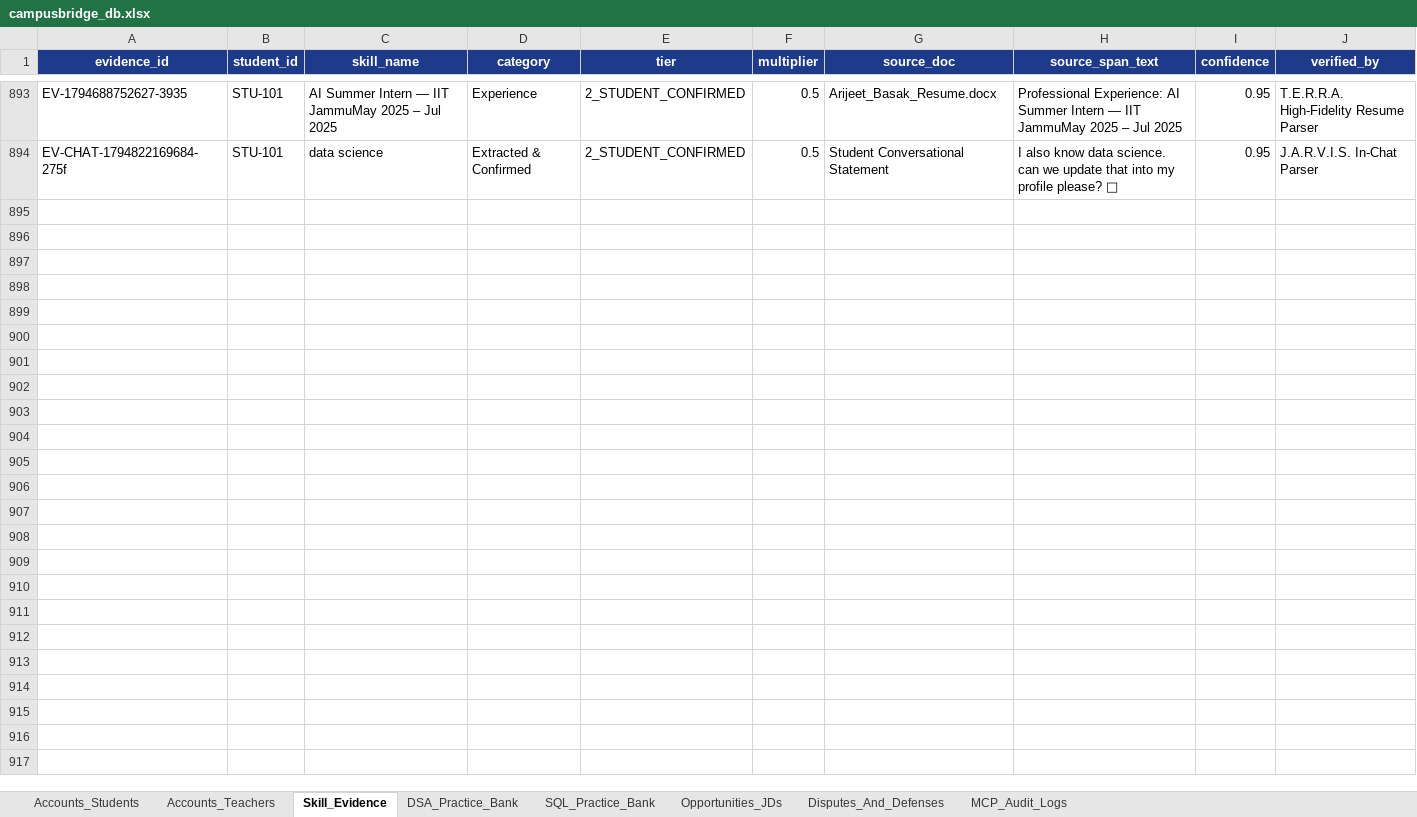
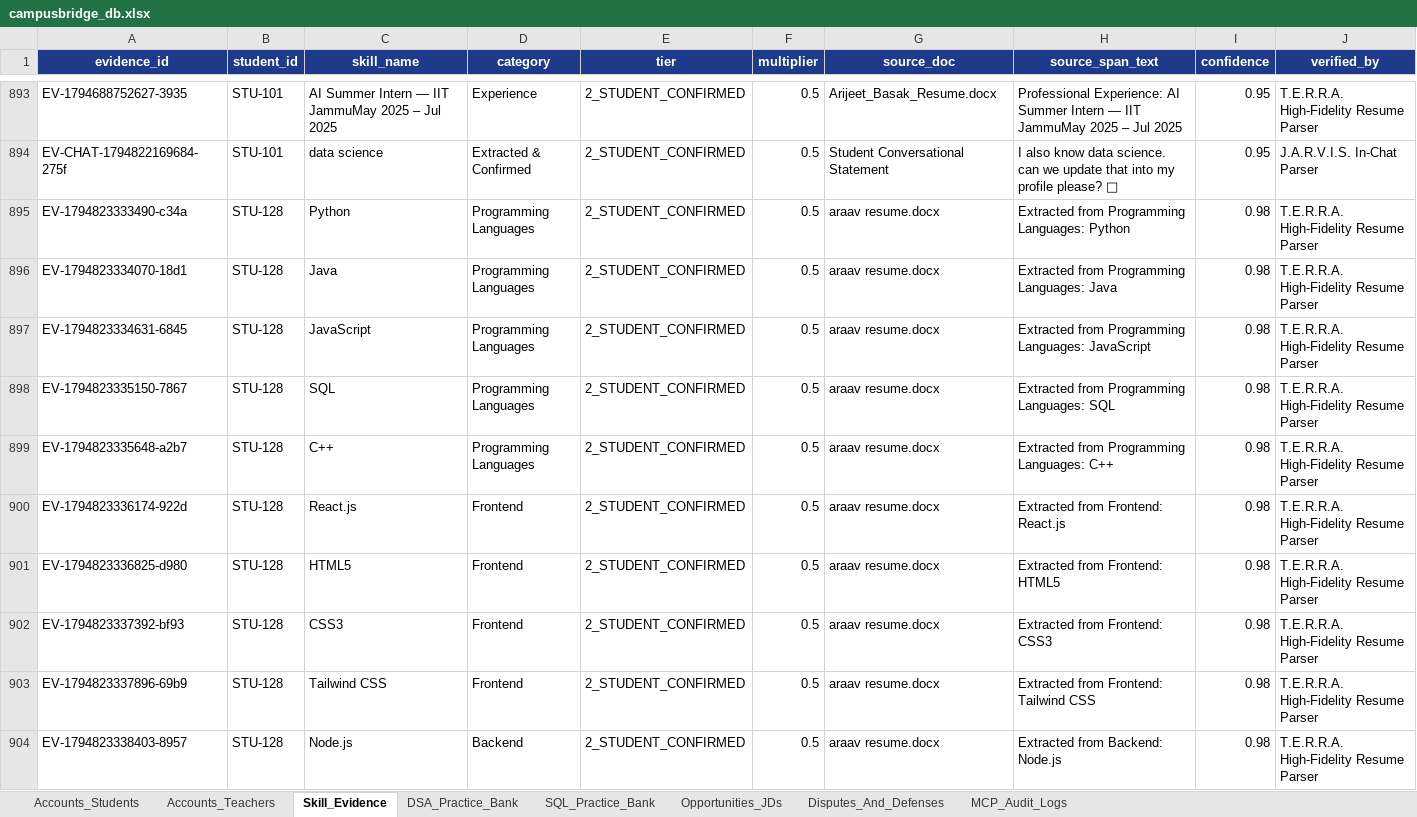
Before and after one commit to Arijeet223/jklu_campusbridge, an Excel workbook: data/campusbridge_db.xlsx, sheet Skill_Evidence, drawn as a sheet; only a part is shown, gaps mark what is left out; values as stored, in another font and other column widths than the file's, no borders; the diff covers the shown part only; the diff names each change by its address in the sheet, - before the commit and + after, or states it on an @@ line.

```diff
--- a/data/campusbridge_db.xlsx (sheet Skill_Evidence)
+++ b/data/campusbridge_db.xlsx (sheet Skill_Evidence)
+row 895: EV-1794823333490-c34a | STU-128 | Python | Programming Languages | 2_STUDENT_CONFIRMED | 0.5 | araav resume.docx | Extracted from Programming Languages: Python | 0.98 | T.E.R.R.A. High-Fidelity Resume Parser
+row 896: EV-1794823334070-18d1 | STU-128 | Java | Programming Languages | 2_STUDENT_CONFIRMED | 0.5 | araav resume.docx | Extracted from Programming Languages: Java | 0.98 | T.E.R.R.A. High-Fidelity Resume Parser
+row 897: EV-1794823334631-6845 | STU-128 | JavaScript | Programming Languages | 2_STUDENT_CONFIRMED | 0.5 | araav resume.docx | Extracted from Programming Languages: JavaScript | 0.98 | T.E.R.R.A. High-Fidelity Resume Parser
+row 898: EV-1794823335150-7867 | STU-128 | SQL | Programming Languages | 2_STUDENT_CONFIRMED | 0.5 | araav resume.docx | Extracted from Programming Languages: SQL | 0.98 | T.E.R.R.A. High-Fidelity Resume Parser
+row 899: EV-1794823335648-a2b7 | STU-128 | C++ | Programming Languages | 2_STUDENT_CONFIRMED | 0.5 | araav resume.docx | Extracted from Programming Languages: C++ | 0.98 | T.E.R.R.A. High-Fidelity Resume Parser
+row 900: EV-1794823336174-922d | STU-128 | React.js | Frontend | 2_STUDENT_CONFIRMED | 0.5 | araav resume.docx | Extracted from Frontend: React.js | 0.98 | T.E.R.R.A. High-Fidelity Resume Parser
+row 901: EV-1794823336825-d980 | STU-128 | HTML5 | Frontend | 2_STUDENT_CONFIRMED | 0.5 | araav resume.docx | Extracted from Frontend: HTML5 | 0.98 | T.E.R.R.A. High-Fidelity Resume Parser
+row 902: EV-1794823337392-bf93 | STU-128 | CSS3 | Frontend | 2_STUDENT_CONFIRMED | 0.5 | araav resume.docx | Extracted from Frontend: CSS3 | 0.98 | T.E.R.R.A. High-Fidelity Resume Parser
+row 903: EV-1794823337896-69b9 | STU-128 | Tailwind CSS | Frontend | 2_STUDENT_CONFIRMED | 0.5 | araav resume.docx | Extracted from Frontend: Tailwind CSS | 0.98 | T.E.R.R.A. High-Fidelity Resume Parser
+row 904: EV-1794823338403-8957 | STU-128 | Node.js | Backend | 2_STUDENT_CONFIRMED | 0.5 | araav resume.docx | Extracted from Backend: Node.js | 0.98 | T.E.R.R.A. High-Fidelity Resume Parser
```
Also changed, not shown: 176 added rows elsewhere in this sheet, sheet MCP_Audit_Logs, sheet Accounts_Students, 16 other files.
